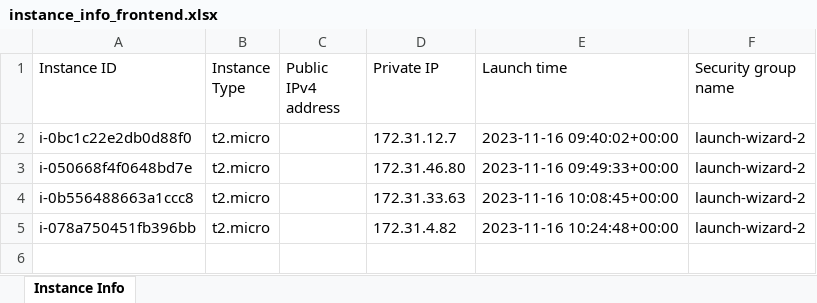
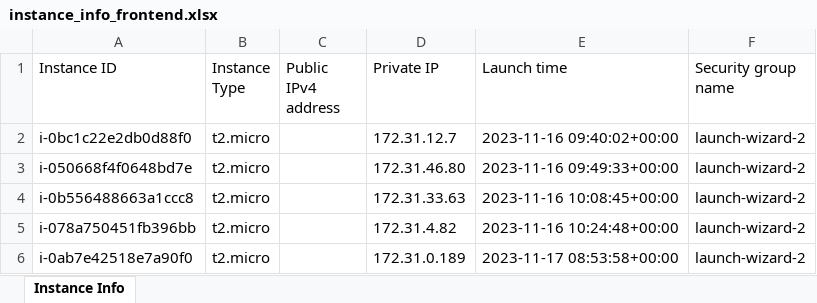
Before and after one commit to sayanalokesh/DynamicWebApplication, an Excel workbook: instance_info_frontend.xlsx, sheet Instance Info, drawn as a sheet; values as stored, in another font and other column widths than the file's, no borders; the diff names each change by its address in the sheet, - before the commit and + after, or states it on an @@ line.

```diff
--- a/instance_info_frontend.xlsx (sheet Instance Info)
+++ b/instance_info_frontend.xlsx (sheet Instance Info)
+row 6: i-0ab7e42518e7a90f0 | t2.micro |  | 172.31.0.189 | 2023-11-17 08:53:58+00:00 | launch-wizard-2
```
Also changed, not shown: instance_info_backend.xlsx, 4 other files.
